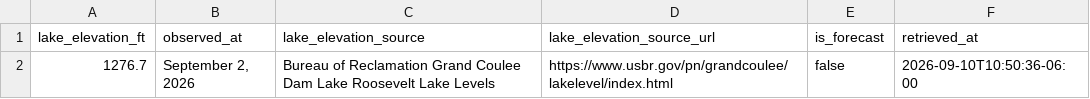
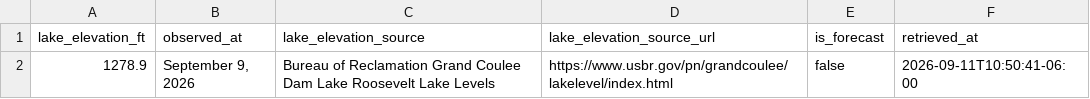
Before and after one commit to JustAppTools/regional-recreation-launchability-dashboard, a CSV file: data/raw/lake_elevation.csv, drawn as a sheet.

```diff
--- a/data/raw/lake_elevation.csv
+++ b/data/raw/lake_elevation.csv
@@ -1,2 +1,2 @@
 lake_elevation_ft,observed_at,lake_elevation_source,lake_elevation_source_url,is_forecast,retrieved_at
-1276.7,"September 2, 2026",Bureau of Reclamation Grand Coulee Dam Lake Roosevelt Lake Levels,https://www.usbr.gov/pn/grandcoulee/lakelevel/index.html,false,2026-09-10T10:50:36-06:00
+1278.9,"September 9, 2026",Bureau of Reclamation Grand Coulee Dam Lake Roosevelt Lake Levels,https://www.usbr.gov/pn/grandcoulee/lakelevel/index.html,false,2026-09-11T10:50:41-06:00
```
Also changed, not shown: data/processed/launch_status.csv, 6 other files.
